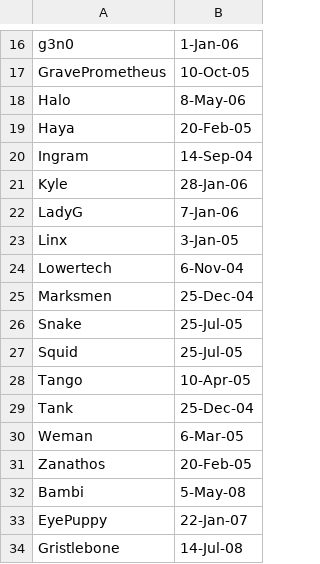
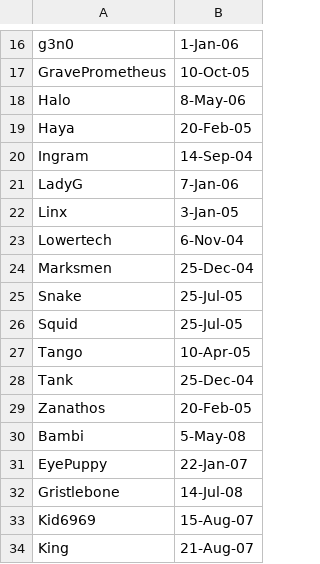
Before and after one commit to jakguru/hazteam-sop, a CSV file: HT_Join_Dates.csv, drawn as a sheet; only a part is shown, gaps mark what is left out; the shorter side is filled out with more unchanged rows.

Commit message:
Update HT_Join_Dates.csv

```diff
--- a/HT_Join_Dates.csv
+++ b/HT_Join_Dates.csv
@@ -20,3 +20,2 @@ Haya,20-Feb-05
 Ingram,14-Sep-04
-Kyle,28-Jan-06
 LadyG,7-Jan-06
@@ -29,3 +28,2 @@ Tango,10-Apr-05
 Tank,25-Dec-04
-Weman,6-Mar-05
 Zanathos,20-Feb-05
```
